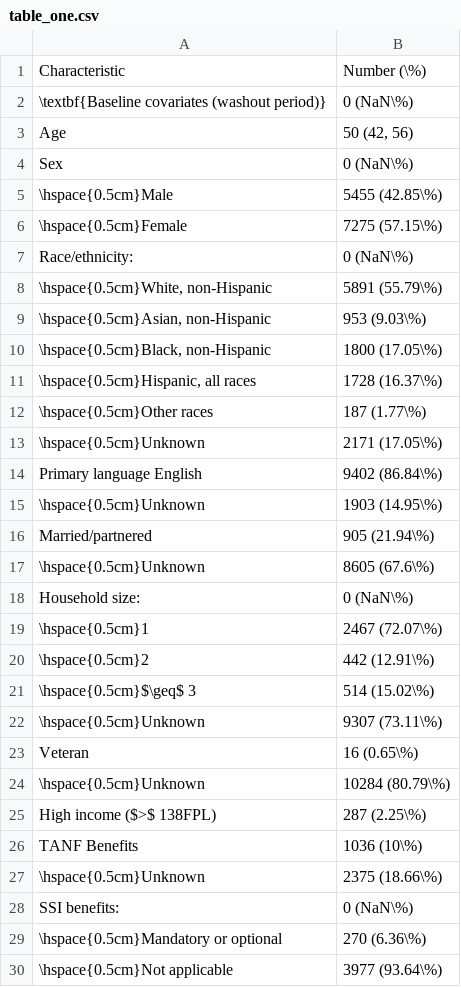
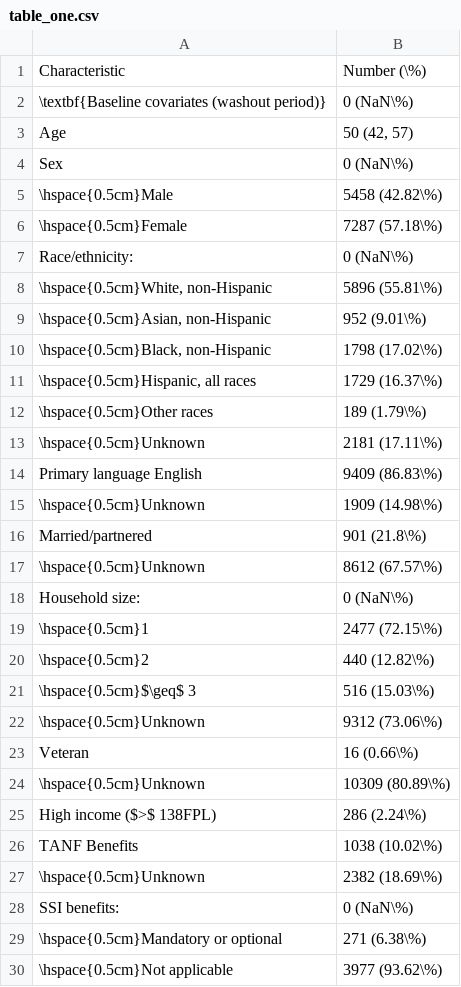
Before and after one commit to CI-NYC/m4806-diagnosis, a CSV file: scripts/12_tables/table_one.csv, drawn as a sheet; only a part is shown; the diff covers the shown part only.

```diff
--- a/scripts/12_tables/table_one.csv
+++ b/scripts/12_tables/table_one.csv
@@ -2,29 +2,29 @@
 "\textbf{Baseline covariates (washout period)}","0 (NaN\%)"
-"Age","50 (42, 56)"
+"Age","50 (42, 57)"
 "Sex","0 (NaN\%)"
-"\hspace{0.5cm}Male","5455 (42.85\%)"
-"\hspace{0.5cm}Female","7275 (57.15\%)"
+"\hspace{0.5cm}Male","5458 (42.82\%)"
+"\hspace{0.5cm}Female","7287 (57.18\%)"
 "Race/ethnicity:","0 (NaN\%)"
-"\hspace{0.5cm}White, non-Hispanic","5891 (55.79\%)"
-"\hspace{0.5cm}Asian, non-Hispanic","953 (9.03\%)"
-"\hspace{0.5cm}Black, non-Hispanic","1800 (17.05\%)"
-"\hspace{0.5cm}Hispanic, all races","1728 (16.37\%)"
-"\hspace{0.5cm}Other races","187 (1.77\%)"
-"\hspace{0.5cm}Unknown","2171 (17.05\%)"
-"Primary language English","9402 (86.84\%)"
-"\hspace{0.5cm}Unknown","1903 (14.95\%)"
-"Married/partnered","905 (21.94\%)"
-"\hspace{0.5cm}Unknown","8605 (67.6\%)"
+"\hspace{0.5cm}White, non-Hispanic","5896 (55.81\%)"
+"\hspace{0.5cm}Asian, non-Hispanic","952 (9.01\%)"
+"\hspace{0.5cm}Black, non-Hispanic","1798 (17.02\%)"
+"\hspace{0.5cm}Hispanic, all races","1729 (16.37\%)"
+"\hspace{0.5cm}Other races","189 (1.79\%)"
+"\hspace{0.5cm}Unknown","2181 (17.11\%)"
+"Primary language English","9409 (86.83\%)"
+"\hspace{0.5cm}Unknown","1909 (14.98\%)"
+"Married/partnered","901 (21.8\%)"
+"\hspace{0.5cm}Unknown","8612 (67.57\%)"
 "Household size:","0 (NaN\%)"
-"\hspace{0.5cm}1","2467 (72.07\%)"
-"\hspace{0.5cm}2","442 (12.91\%)"
-"\hspace{0.5cm}$\geq$ 3","514 (15.02\%)"
-"\hspace{0.5cm}Unknown","9307 (73.11\%)"
-"Veteran","16 (0.65\%)"
-"\hspace{0.5cm}Unknown","10284 (80.79\%)"
-"High income ($>$ 138FPL)","287 (2.25\%)"
-"TANF Benefits","1036 (10\%)"
-"\hspace{0.5cm}Unknown","2375 (18.66\%)"
+"\hspace{0.5cm}1","2477 (72.15\%)"
+"\hspace{0.5cm}2","440 (12.82\%)"
+"\hspace{0.5cm}$\geq$ 3","516 (15.03\%)"
+"\hspace{0.5cm}Unknown","9312 (73.06\%)"
+"Veteran","16 (0.66\%)"
+"\hspace{0.5cm}Unknown","10309 (80.89\%)"
+"High income ($>$ 138FPL)","286 (2.24\%)"
+"TANF Benefits","1038 (10.02\%)"
+"\hspace{0.5cm}Unknown","2382 (18.69\%)"
 "SSI benefits:","0 (NaN\%)"
-"\hspace{0.5cm}Mandatory or optional","270 (6.36\%)"
-"\hspace{0.5cm}Not applicable","3977 (93.64\%)"
+"\hspace{0.5cm}Mandatory or optional","271 (6.38\%)"
+"\hspace{0.5cm}Not applicable","3977 (93.62\%)"
```
Also changed, not shown: 17 edited cells elsewhere in this file, 15 other files.
